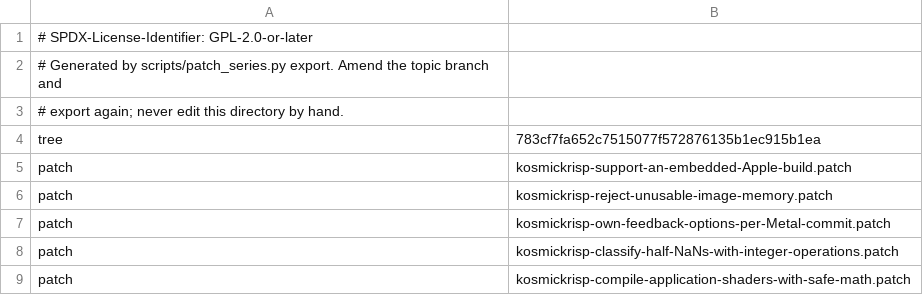
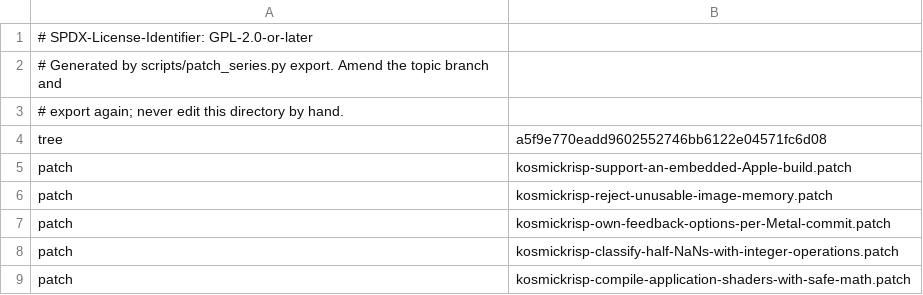
Before and after one commit to 1972nollus/Kernarium, a TSV file: dependencies/patches/mesa/series.tsv, drawn as a sheet; only a part is shown.

```diff
--- a/dependencies/patches/mesa/series.tsv
+++ b/dependencies/patches/mesa/series.tsv
@@ -3,3 +3,3 @@
 # export again; never edit this directory by hand.
-tree	783cf7fa652c7515077f572876135b1ec915b1ea
+tree	a5f9e770eadd9602552746bb6122e04571fc6d08
 patch	kosmickrisp-support-an-embedded-Apple-build.patch
```
Also changed, not shown: dependencies/kosmickrisp-spirv/record.tsv, 49 other files.
